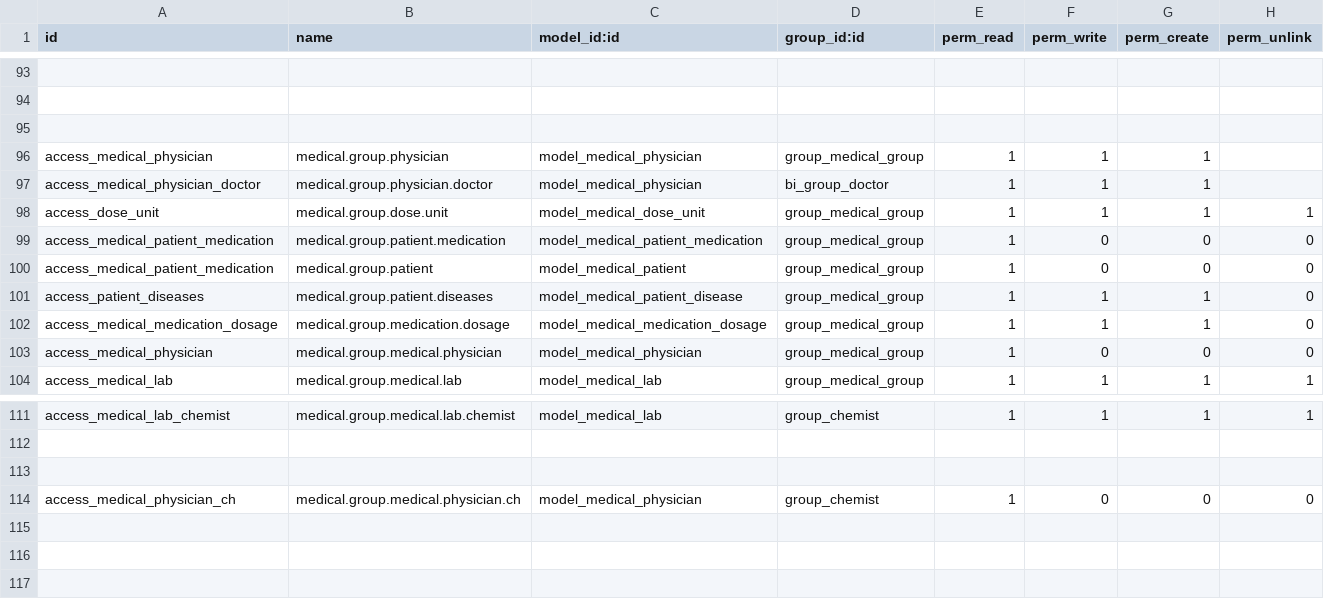
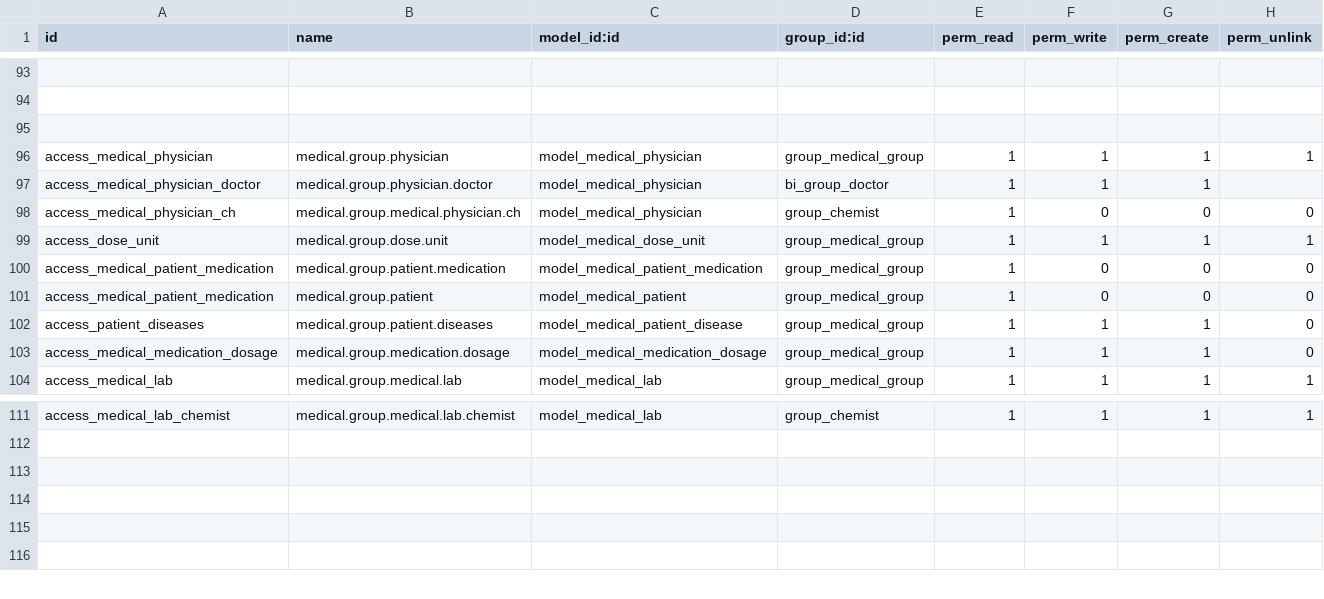
Before and after one commit to alyelnemr/HCI, a CSV file: aly_basic_hms/security/ir.model.access.csv, drawn as a sheet; only a part is shown, gaps mark what is left out; removed rows and columns are numbered as before the commit, all else as after; the diff names each change by its address in the sheet, - before the commit and + after, or states it on an @@ line.

Commit message:
fix error on access model

```diff
--- a/aly_basic_hms/security/ir.model.access.csv
+++ b/aly_basic_hms/security/ir.model.access.csv
-H96 (perm_unlink): (empty)
+H96 (perm_unlink): 1
@@ row 114 moved to row 98: access_medical_physician_ch @@
-row 103: access_medical_physician | medical.group.medical.physician | model_medical_physician | group_medical_group | 1 | 0 | 0 | 0
```
